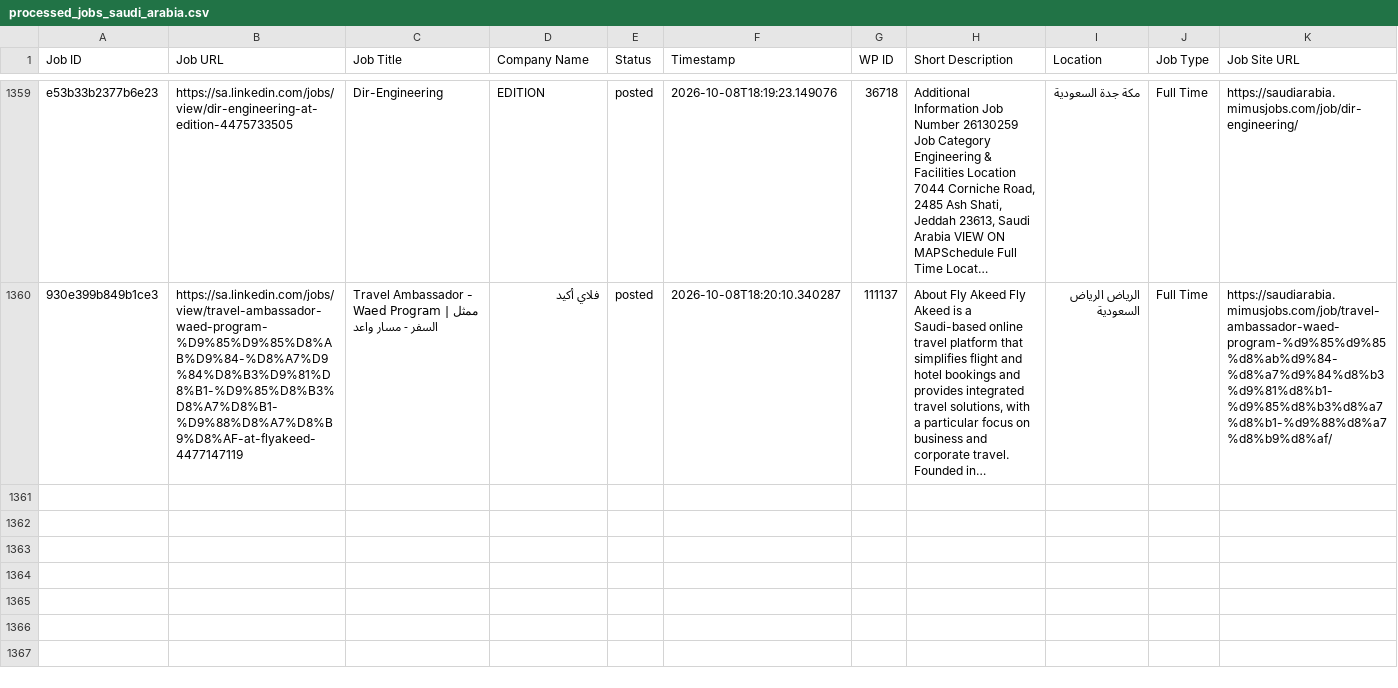
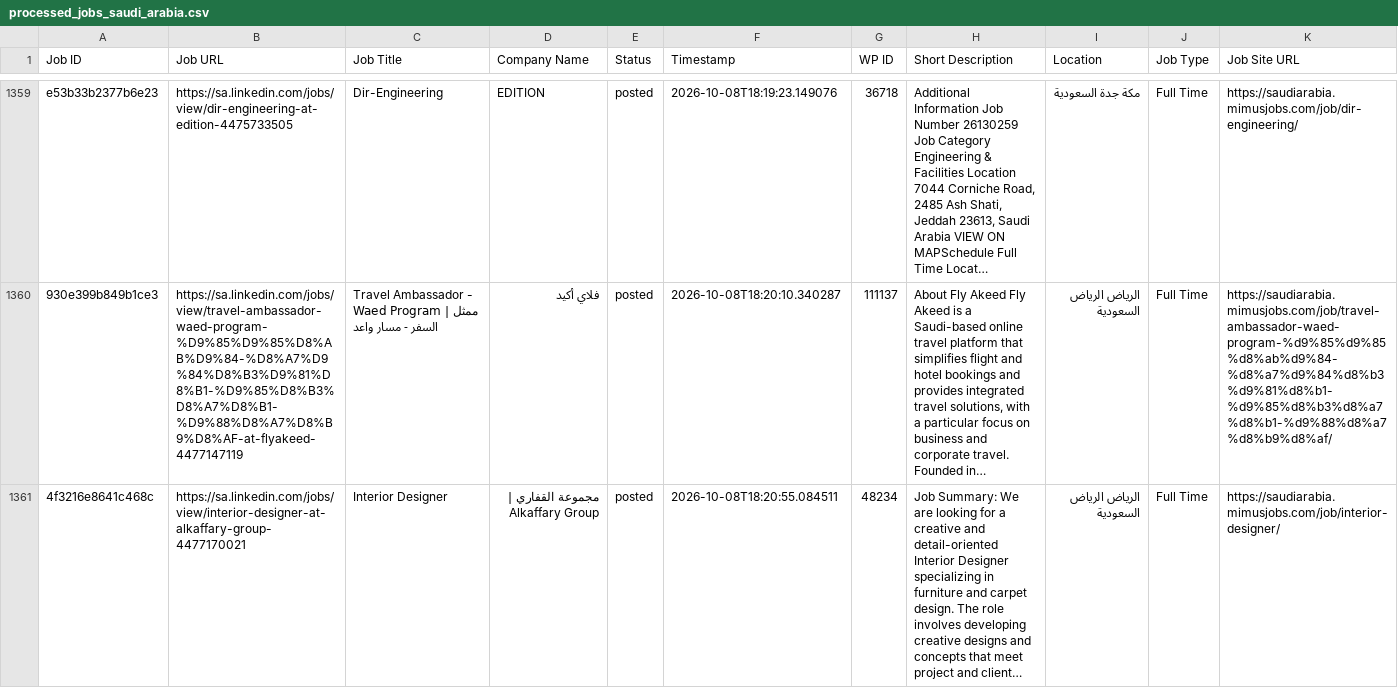
Before and after one commit to projectfetcher/salinkedin, a CSV file: processed_jobs_saudi_arabia.csv, drawn as a sheet; only a part is shown, gaps mark what is left out; long unchanged cells end in …; the diff names each change by its address in the sheet, - before the commit and + after, or states it on an @@ line.

```diff
--- a/processed_jobs_saudi_arabia.csv
+++ b/processed_jobs_saudi_arabia.csv
+row 1361: 4f3216e8641c468c | https://sa.linkedin.com/jobs/view/interior-designer-at-alkaffary-group-4477170021 | Interior Designer | مجموعة القفاري | Alkaffary Group | posted | 2026-10-08T18:20:55.084511 | 48234 | Job Summary: We are looking for a creative and detail-oriented Interior Designer specializing in furniture and carpet design. The role involves developing creative designs and concepts that meet project and client… | الرياض الرياض السعودية | Full Time | https://saudiarabia.mimusjobs.com/job/interior-designer/
```
